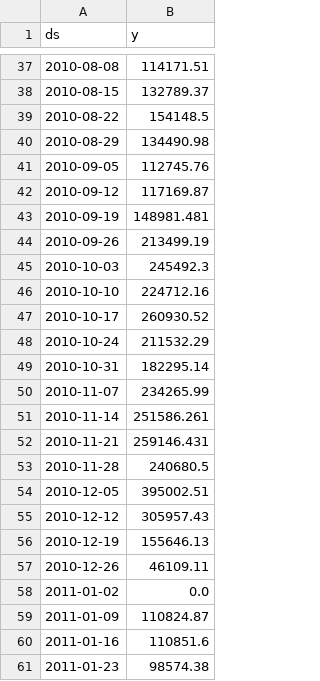
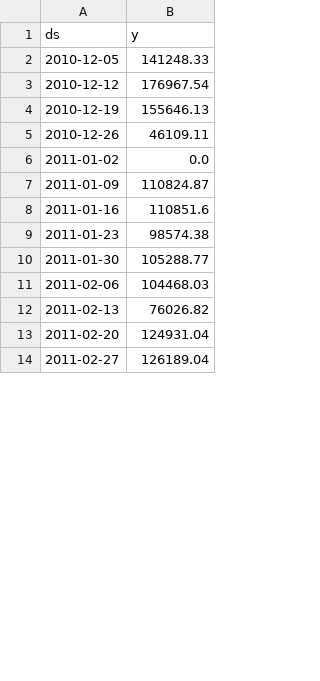
Before and after one commit to Pranavadi9702/SPIT-Hackathon, a CSV file: backend/artifacts/weekly_sales.csv, drawn as a sheet; only a part is shown, gaps mark what is left out; the shorter side is filled out with more unchanged rows; the diff covers the shown part only.

```diff
--- a/backend/artifacts/weekly_sales.csv
+++ b/backend/artifacts/weekly_sales.csv
@@ -37,20 +2,3 @@ ds,y
-2010-08-08,114171.51
-2010-08-15,132789.37
-2010-08-22,154148.5
-2010-08-29,134490.98
-2010-09-05,112745.76
-2010-09-12,117169.87
-2010-09-19,148981.481
-2010-09-26,213499.19
-2010-10-03,245492.3
-2010-10-10,224712.16
-2010-10-17,260930.52
-2010-10-24,211532.29
-2010-10-31,182295.14
-2010-11-07,234265.99
-2010-11-14,251586.261
-2010-11-21,259146.431
-2010-11-28,240680.5
-2010-12-05,395002.51
-2010-12-12,305957.43
+2010-12-05,141248.33
+2010-12-12,176967.54
 2010-12-19,155646.13
```
Also changed, not shown: 35 removed rows and 3 edited cells elsewhere in this file, backend/artifacts/country_sales.csv, backend/artifacts/eda_top_products.csv, 23 other files.
